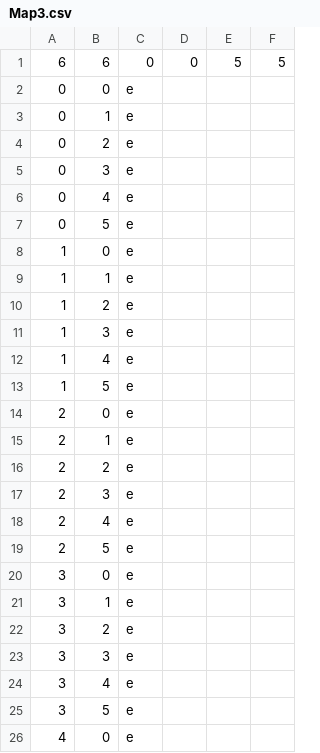
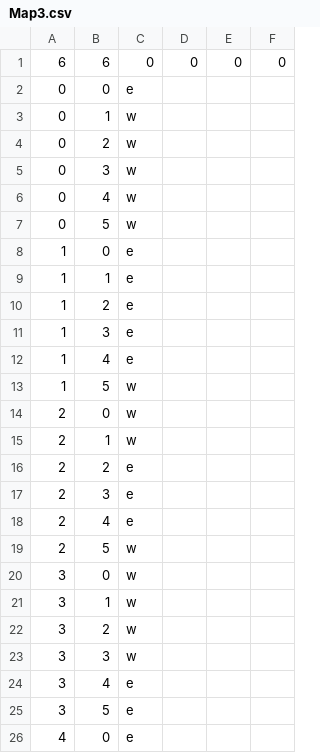
Before and after one commit to shadowlerone/DnD-Character-Creation, a CSV file: Campaign/Maps/Map3.csv, drawn as a sheet; only a part is shown; the diff covers the shown part only.

```diff
--- a/Campaign/Maps/Map3.csv
+++ b/Campaign/Maps/Map3.csv
@@ -1,8 +1,8 @@
-6,6,0,0,5,5
+6,6,0,0,0,0
 0,0,e
-0,1,e
-0,2,e
-0,3,e
-0,4,e
-0,5,e
+0,1,w
+0,2,w
+0,3,w
+0,4,w
+0,5,w
 1,0,e
@@ -12,5 +12,5 @@
 1,4,e
-1,5,e
-2,0,e
-2,1,e
+1,5,w
+2,0,w
+2,1,w
 2,2,e
@@ -18,7 +18,7 @@
 2,4,e
-2,5,e
-3,0,e
-3,1,e
-3,2,e
-3,3,e
+2,5,w
+3,0,w
+3,1,w
+3,2,w
+3,3,w
 3,4,e
```
Also changed, not shown: 7 edited cells elsewhere in this file, Campaign/Campaign1.csv, Campaign/Maps/Map1.csv, 35 other files.
